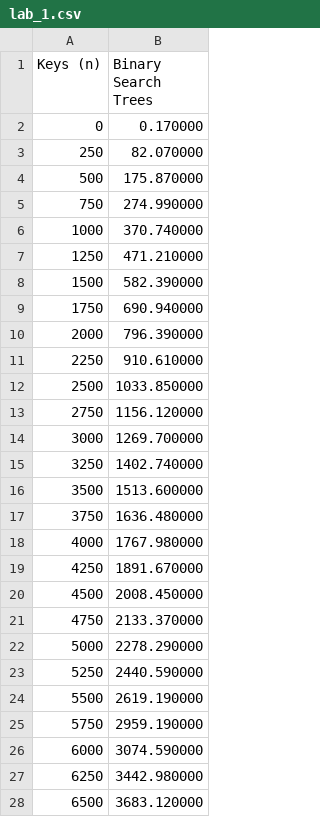
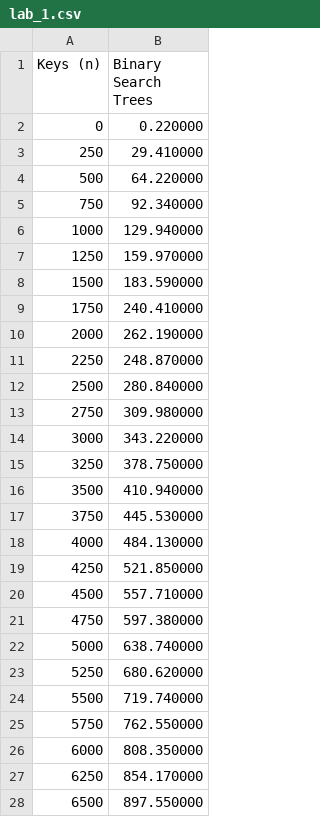
Before and after one commit to andrea-berardi/data-structures, a CSV file: results/lab_1/lab_1.csv, drawn as a sheet; only a part is shown; the diff covers the shown part only.

```diff
--- a/results/lab_1/lab_1.csv
+++ b/results/lab_1/lab_1.csv
@@ -1,28 +1,28 @@
 Keys (n),Binary Search Trees
-0,0.170000
-250,82.070000
-500,175.870000
-750,274.990000
-1000,370.740000
-1250,471.210000
-1500,582.390000
-1750,690.940000
-2000,796.390000
-2250,910.610000
-2500,1033.850000
-2750,1156.120000
-3000,1269.700000
-3250,1402.740000
-3500,1513.600000
-3750,1636.480000
-4000,1767.980000
-4250,1891.670000
-4500,2008.450000
-4750,2133.370000
-5000,2278.290000
-5250,2440.590000
-5500,2619.190000
-5750,2959.190000
-6000,3074.590000
-6250,3442.980000
-6500,3683.120000
+0,0.220000
+250,29.410000
+500,64.220000
+750,92.340000
+1000,129.940000
+1250,159.970000
+1500,183.590000
+1750,240.410000
+2000,262.190000
+2250,248.870000
+2500,280.840000
+2750,309.980000
+3000,343.220000
+3250,378.750000
+3500,410.940000
+3750,445.530000
+4000,484.130000
+4250,521.850000
+4500,557.710000
+4750,597.380000
+5000,638.740000
+5250,680.620000
+5500,719.740000
+5750,762.550000
+6000,808.350000
+6250,854.170000
+6500,897.550000
```
Also changed, not shown: 14 edited cells elsewhere in this file, 1 other file.
